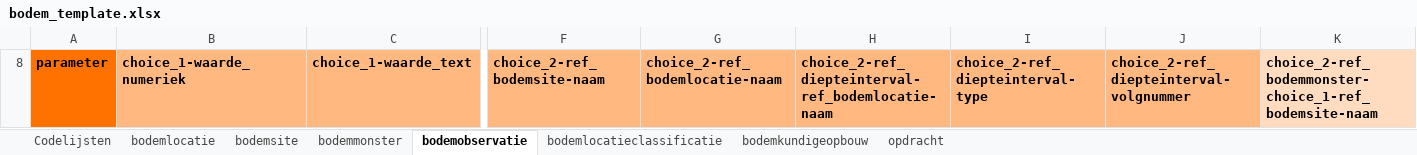
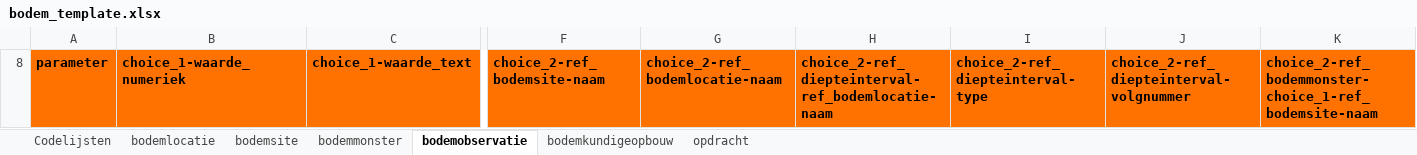
Before and after one commit to DOV-Vlaanderen/xls2xml, an Excel workbook: data/bodem_template.xlsx, sheet bodemobservatie, drawn as a sheet; only a part is shown, gaps mark what is left out; values as stored, in another font and other column widths than the file's, no borders; the diff covers the shown part only; the diff names each change by its address in the sheet, - before the commit and + after, or states it on an @@ line.

```diff
--- a/data/bodem_template.xlsx (sheet bodemobservatie)
+++ b/data/bodem_template.xlsx (sheet bodemobservatie)
-sheet tab: bodemlocatieclassificatie
-B8:C8 fill: #FFB87F
+B8:C8 fill: #FF7200
-F8:J8 fill: #FFB87F
+F8:J8 fill: #FF7200
-K8 fill: #FFDBBF
+K8 fill: #FF7200
```
Also changed, not shown: cell formats elsewhere in this sheet, sheet Codelijsten, sheet opdracht, sheet bodemsite, sheet bodemmonster, sheet bodemlocatie, hidden cells, data/geologie_template.xlsx, data/geologie_template_full.xlsx, 18 other files.
